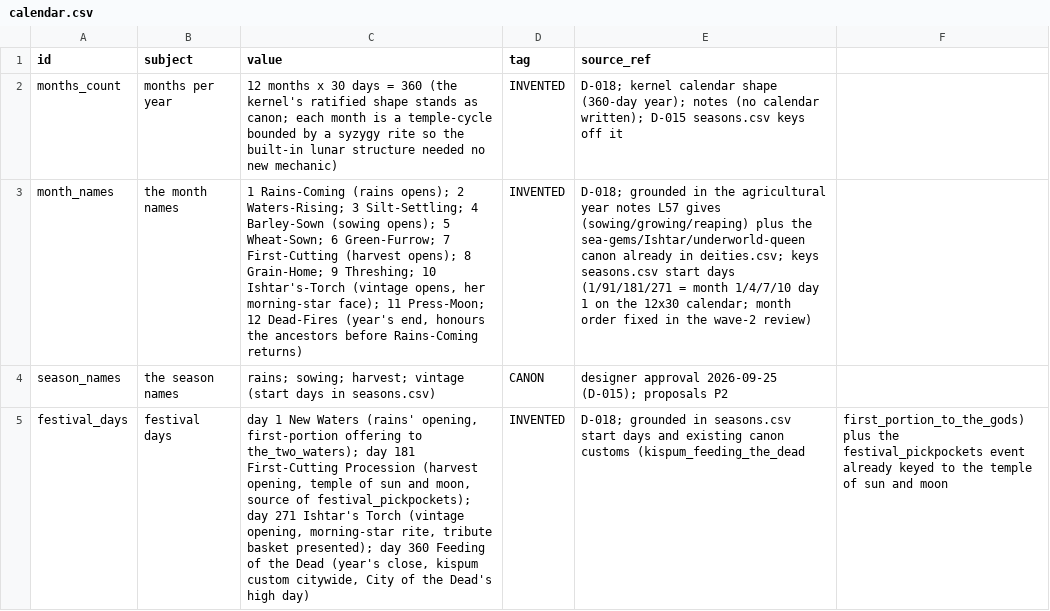
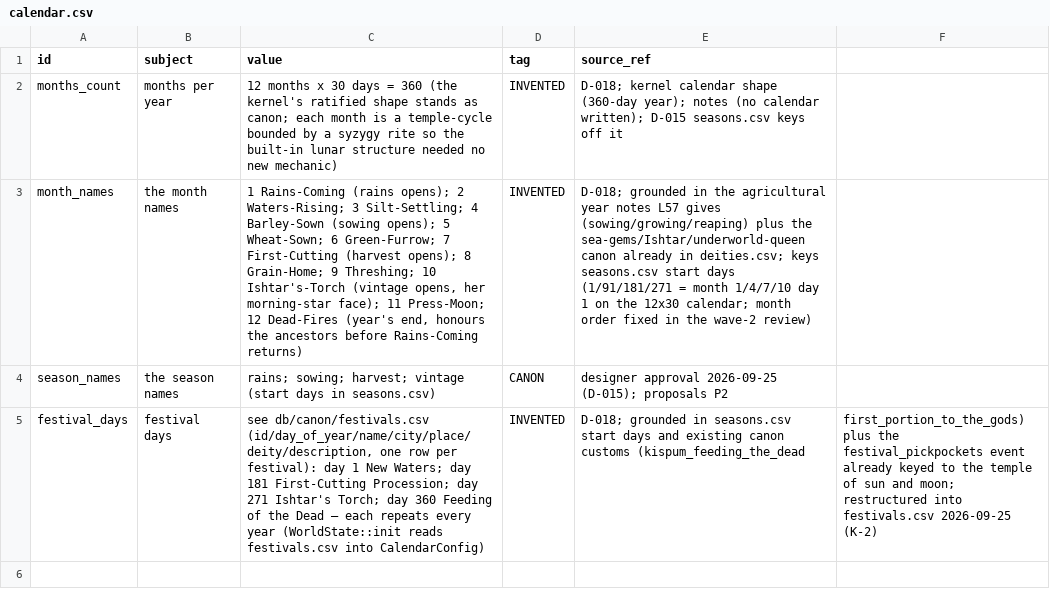
Before and after one commit to CodePhantom-1/schizo-game, a CSV file: db/canon/calendar.csv, drawn as a sheet; the diff names each change by its address in the sheet, - before the commit and + after, or states it on an @@ line.

```diff
--- a/db/canon/calendar.csv
+++ b/db/canon/calendar.csv
-C5 (value): day 1 New Waters (rains' opening, first-portion offering to the_two_waters); day 181 First-Cutting Procession (harvest opening, temple of sun and moon, source of festival_pickpockets); day 271 Ishtar's Torch (vintage opening, morning-star rite, tribute basket presented); day 360 Feeding of the Dead (year's close, kispum custom citywide, City of the Dead's high day)
+C5 (value): see db/canon/festivals.csv (id/day_of_year/name/city/place/deity/description, one row per festival): day 1 New Waters; day 181 First-Cutting Procession; day 271 Ishtar's Torch; day 360 Feeding of the Dead — each repeats every year (WorldState::init reads festivals.csv into CalendarConfig)
-F5: …sun and moon
+F5: …sun and moon; restructured into festivals.csv 2026-09-25 (K-2)
```
Also changed, not shown: db/canon/people.csv, db/canon/schedules.csv, 18 other files.
